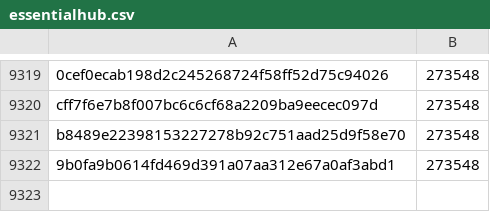
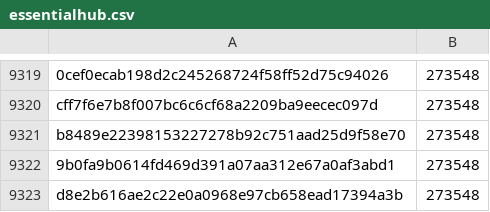
Before and after one commit to pybricks/pybricks-micropython, a CSV file: essentialhub.csv, drawn as a sheet; only a part is shown, gaps mark what is left out.

Commit message:
essentialhub: Add d8e2b616: 273548 (+0).

```diff
--- a/essentialhub.csv
+++ b/essentialhub.csv
@@ -9322 +9322,2 @@ b8489e22398153227278b92c751aad25d9f58e70,273548
 9b0fa9b0614fd469d391a07aa312e67a0af3abd1,273548
+d8e2b616ae2c22e0a0968e97cb658ead17394a3b,273548
```
